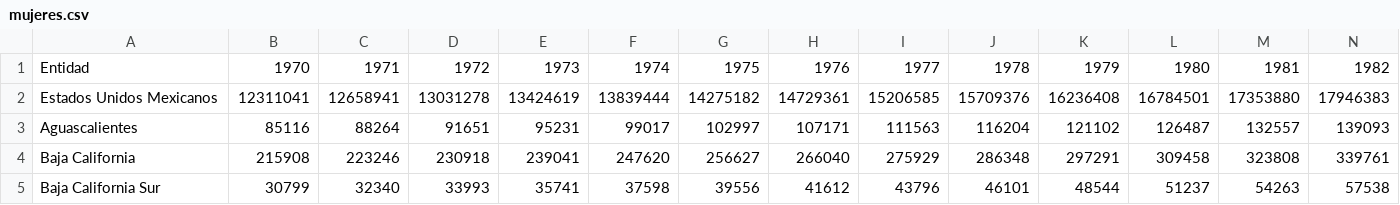
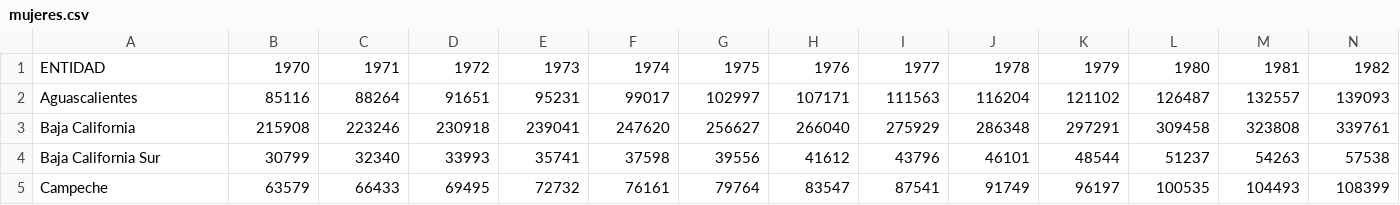
Before and after one commit to lapanquecita/poblacion-estimada, a CSV file: poblacion_adulta_entidad/mujeres.csv, drawn as a sheet; only a part is shown; the shorter side is filled out with more unchanged rows; rows hold the shown columns only; the diff names each change by its address in the sheet, - before the commit and + after, or states it on an @@ line.

```diff
--- a/poblacion_adulta_entidad/mujeres.csv
+++ b/poblacion_adulta_entidad/mujeres.csv
-A1: Entidad
+A1: ENTIDAD
-row 2: Estados Unidos Mexicanos | 12311041 | 12658941 | 13031278 | 13424619 | 13839444 | 14275182 | 14729361 | 15206585 | 15709376 | 16236408 | 16784501 | 17353880 | 17946383
```
Also changed, not shown: poblacion_adulta_entidad/hombres.csv, poblacion_adulta_entidad/total.csv, 5 other files.
